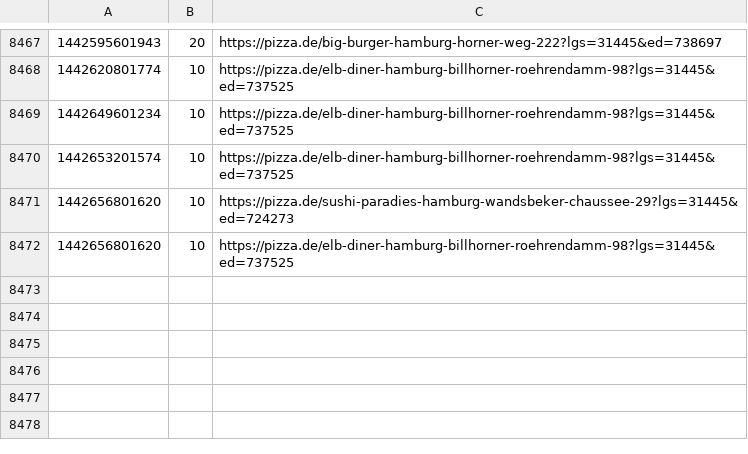
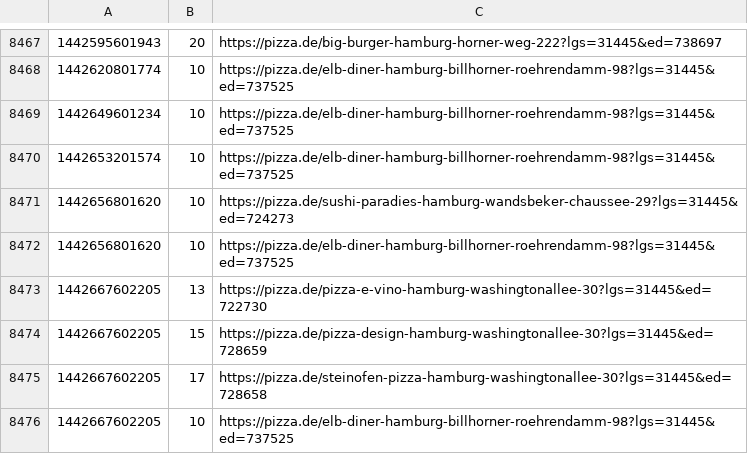
Before and after one commit to pizzadealer/data, a CSV file: 20539_rothenburgsort.csv, drawn as a sheet; only a part is shown, gaps mark what is left out; the diff names each change by its address in the sheet, - before the commit and + after, or states it on an @@ line.

Commit message:
New Data

```diff
--- a/20539_rothenburgsort.csv
+++ b/20539_rothenburgsort.csv
+row 8473: 1442667602205 | 13 | https://pizza.de/pizza-e-vino-hamburg-washingtonallee-30?lgs=31445&ed=722730
+row 8474: 1442667602205 | 15 | https://pizza.de/pizza-design-hamburg-washingtonallee-30?lgs=31445&ed=728659
+row 8475: 1442667602205 | 17 | https://pizza.de/steinofen-pizza-hamburg-washingtonallee-30?lgs=31445&ed=728658
+row 8476: 1442667602205 | 10 | https://pizza.de/elb-diner-hamburg-billhorner-roehrendamm-98?lgs=31445&ed=737525
```
Also changed, not shown: 20355_st_pauli.csv.
